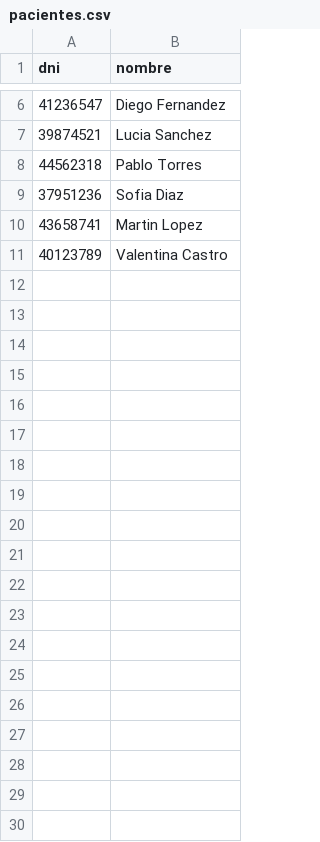
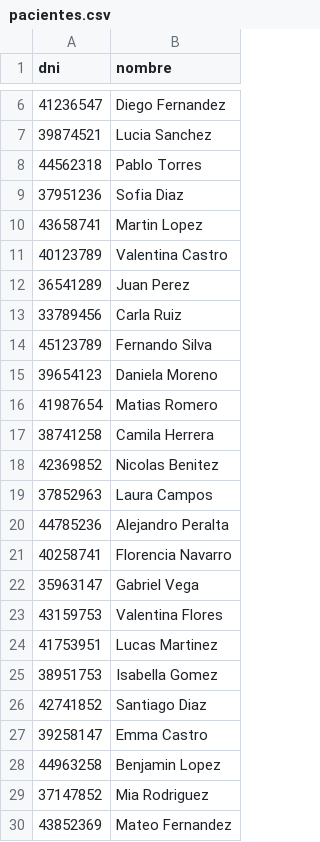
Before and after one commit to JhelixT/informatica3-guias-practicas, a CSV file: src/core/integrador/datos/pacientes.csv, drawn as a sheet; only a part is shown, gaps mark what is left out; the diff covers the shown part only; the diff names each change by its address in the sheet, - before the commit and + after, or states it on an @@ line.

```diff
--- a/src/core/integrador/datos/pacientes.csv
+++ b/src/core/integrador/datos/pacientes.csv
+row 12: 36541289 | Juan Perez
+row 13: 33789456 | Carla Ruiz
+row 14: 45123789 | Fernando Silva
+row 15: 39654123 | Daniela Moreno
+row 16: 41987654 | Matias Romero
+row 17: 38741258 | Camila Herrera
+row 18: 42369852 | Nicolas Benitez
+row 19: 37852963 | Laura Campos
+row 20: 44785236 | Alejandro Peralta
+row 21: 40258741 | Florencia Navarro
+row 22: 35963147 | Gabriel Vega
+row 23: 43159753 | Valentina Flores
+row 24: 41753951 | Lucas Martinez
+row 25: 38951753 | Isabella Gomez
+row 26: 42741852 | Santiago Diaz
+row 27: 39258147 | Emma Castro
+row 28: 44963258 | Benjamin Lopez
+row 29: 37147852 | Mia Rodriguez
+row 30: 43852369 | Mateo Fernandez
```
Also changed, not shown: 21 added rows elsewhere in this file, src/core/integrador/datos/medicos.csv, src/core/integrador/datos/turnos.csv, 6 other files.
